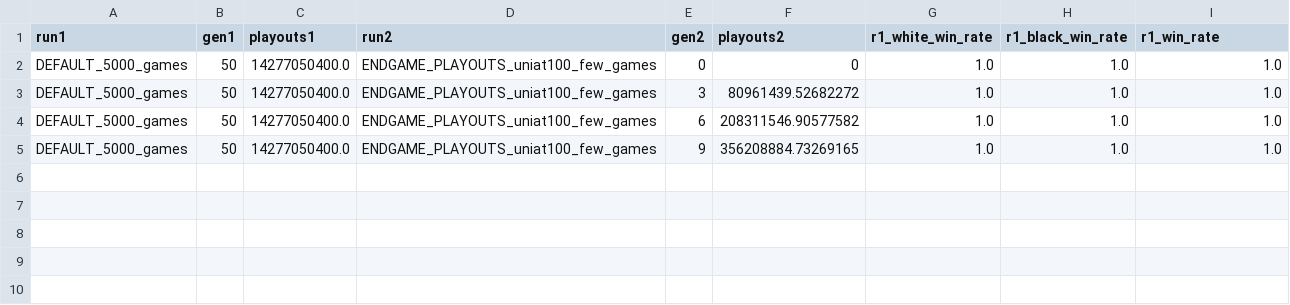
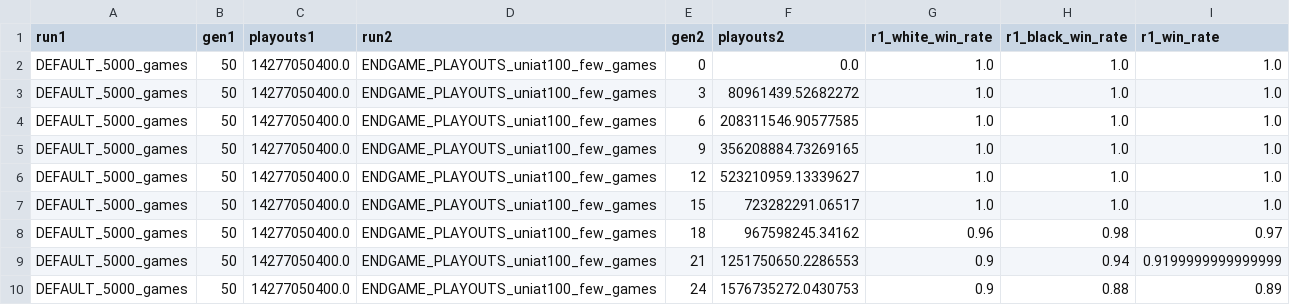
Before and after one commit to Robertleoj/alpha_bsc_src, a CSV file: db/competitions/breakthrough/DEFAULT_5000_gamesvsENDGAME_PLAYOUTS_uniat100_few_games_const_1.0/results.csv, drawn as a sheet.

Commit message:
yet again, fixes for connect4 competition
Co-authored-by: Róbert Leó <Robertleoj@users.noreply.github.com>

```diff
--- a/db/competitions/breakthrough/DEFAULT_5000_gamesvsENDGAME_PLAYOUTS_uniat100_few_games_const_1.0/results.csv
+++ b/db/competitions/breakthrough/DEFAULT_5000_gamesvsENDGAME_PLAYOUTS_uniat100_few_games_const_1.0/results.csv
@@ -1,5 +1,10 @@
 run1,gen1,playouts1,run2,gen2,playouts2,r1_white_win_rate,r1_black_win_rate,r1_win_rate
-DEFAULT_5000_games,50,14277050400.0,ENDGAME_PLAYOUTS_uniat100_few_games,0,0,1.0,1.0,1.0
+DEFAULT_5000_games,50,14277050400.0,ENDGAME_PLAYOUTS_uniat100_few_games,0,0.0,1.0,1.0,1.0
 DEFAULT_5000_games,50,14277050400.0,ENDGAME_PLAYOUTS_uniat100_few_games,3,80961439.52682272,1.0,1.0,1.0
-DEFAULT_5000_games,50,14277050400.0,ENDGAME_PLAYOUTS_uniat100_few_games,6,208311546.90577582,1.0,1.0,1.0
+DEFAULT_5000_games,50,14277050400.0,ENDGAME_PLAYOUTS_uniat100_few_games,6,208311546.90577585,1.0,1.0,1.0
 DEFAULT_5000_games,50,14277050400.0,ENDGAME_PLAYOUTS_uniat100_few_games,9,356208884.73269165,1.0,1.0,1.0
+DEFAULT_5000_games,50,14277050400.0,ENDGAME_PLAYOUTS_uniat100_few_games,12,523210959.13339627,1.0,1.0,1.0
+DEFAULT_5000_games,50,14277050400.0,ENDGAME_PLAYOUTS_uniat100_few_games,15,723282291.06517,1.0,1.0,1.0
+DEFAULT_5000_games,50,14277050400.0,ENDGAME_PLAYOUTS_uniat100_few_games,18,967598245.34162,0.96,0.98,0.97
+DEFAULT_5000_games,50,14277050400.0,ENDGAME_PLAYOUTS_uniat100_few_games,21,1251750650.2286553,0.9,0.94,0.9199999999999999
+DEFAULT_5000_games,50,14277050400.0,ENDGAME_PLAYOUTS_uniat100_few_games,24,1576735272.0430753,0.9,0.88,0.89
```
Also changed, not shown: 4 other files.
